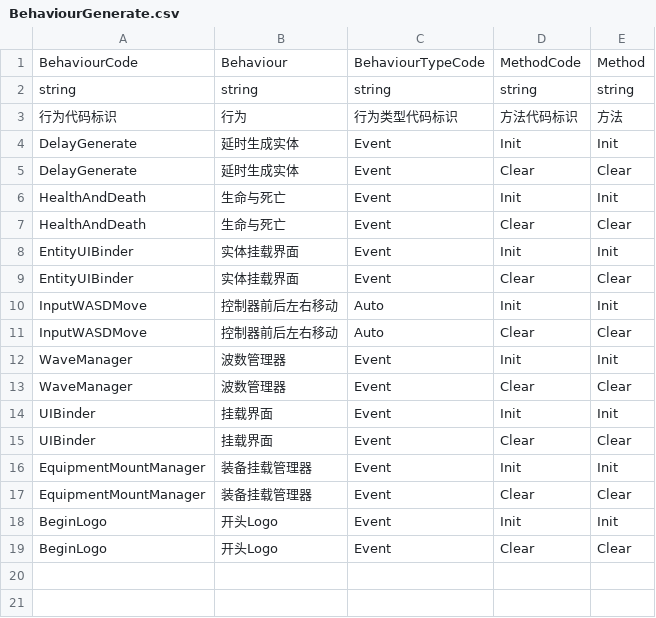
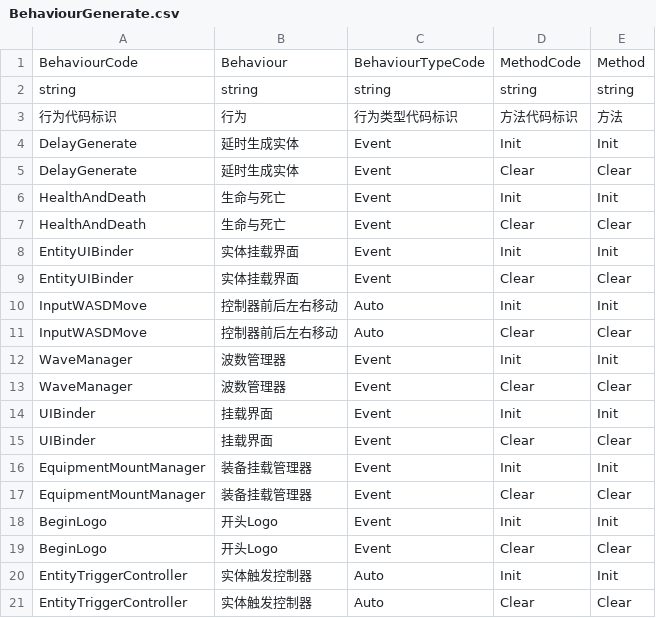
Before and after one commit to WH961230/LazyPanLab_CopyCube, a CSV file: Assets/StreamingAssets/Csv/BehaviourGenerate.csv, drawn as a sheet; the diff names each change by its address in the sheet, - before the commit and + after, or states it on an @@ line.

```diff
--- a/Assets/StreamingAssets/Csv/BehaviourGenerate.csv
+++ b/Assets/StreamingAssets/Csv/BehaviourGenerate.csv
+row 20: EntityTriggerController | 实体触发控制器 | Auto | Init | Init
+row 21: EntityTriggerController | 实体触发控制器 | Auto | Clear | Clear
```
Also changed, not shown: Assets/StreamingAssets/Csv/BehaviourConfig.csv, Assets/StreamingAssets/Csv/ObjConfig.csv, 7 other files.
